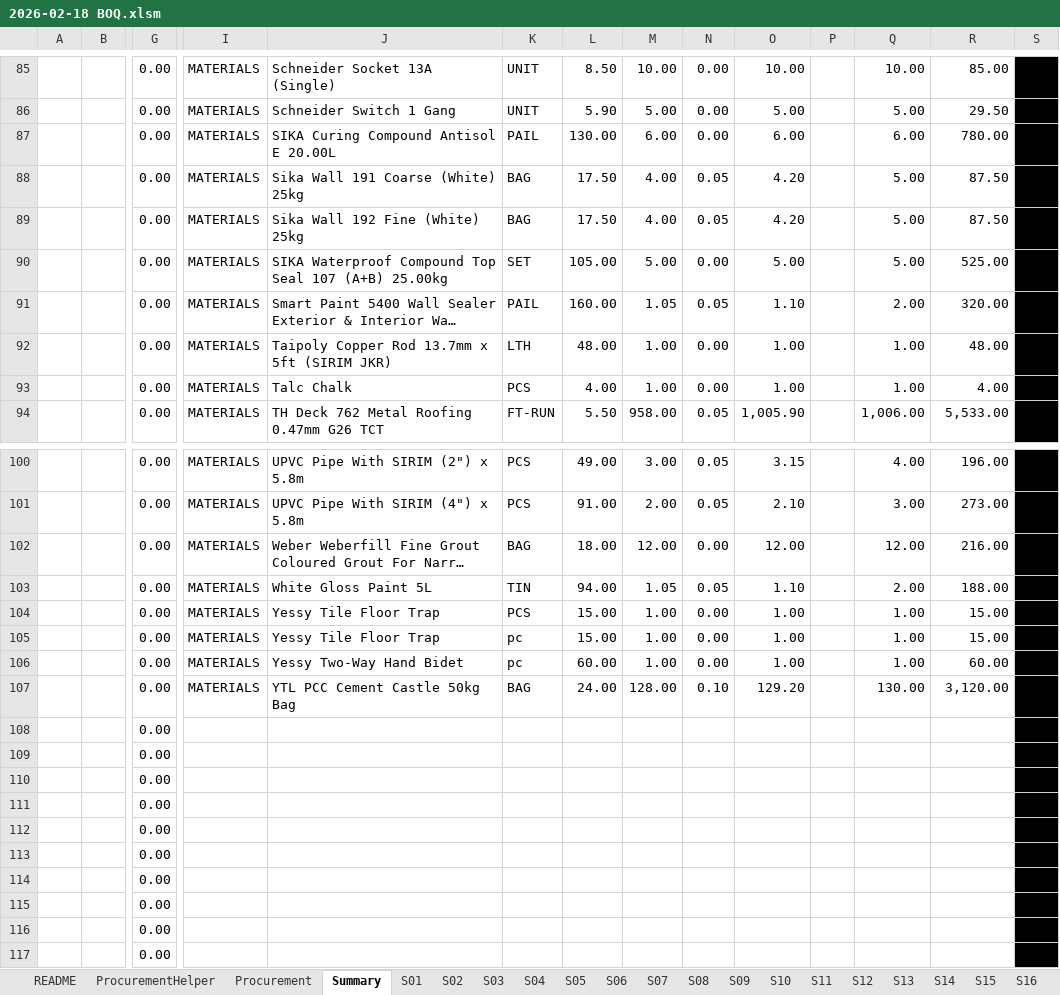
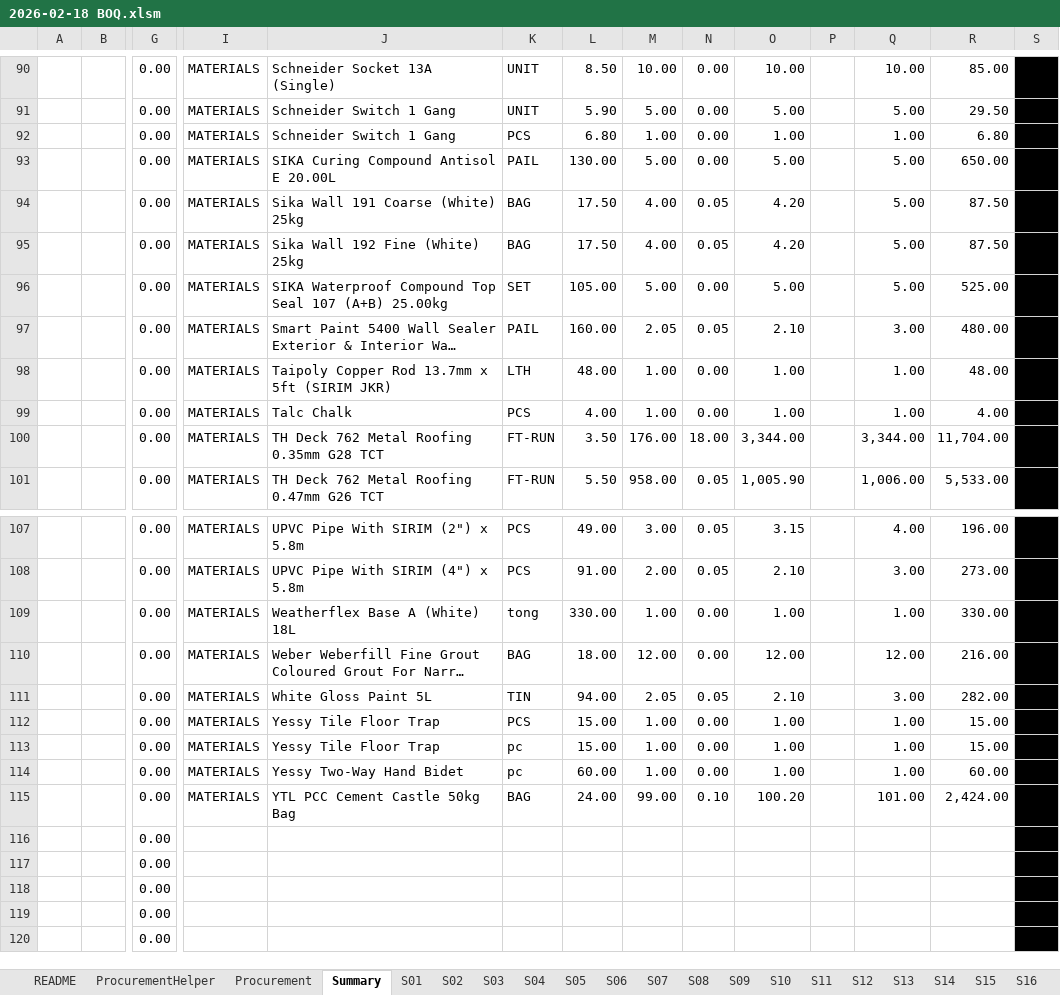
Before and after one commit to neprenkha/BOQ, an Excel workbook: 2026-02-18 BOQ.xlsm, sheet Summary, drawn as a sheet; only a part is shown, gaps mark what is left out; the shorter side is filled out with more unchanged rows; long unchanged cells end in …; values as stored, in another font and other column widths than the file's, no borders; removed rows and columns are numbered as before the commit, all else as after; rows hold the shown columns only; the diff covers the shown part only; the diff names each change by its address in the sheet, - before the commit and + after, or states it on an @@ line.

```diff
--- a/2026-02-18 BOQ.xlsm (sheet Summary)
+++ b/2026-02-18 BOQ.xlsm (sheet Summary)
+row 92:  |  | 0.00 | MATERIALS | Schneider Switch 1 Gang | PCS | 6.80 | 1.00 | 0.00 | 1.00 |  | 1.00 | 6.80
-M93: 6.00
+M93: 5.00
-O93: 6.00
+O93: 5.00
-Q93: 6.00
+Q93: 5.00
-R93: 780.00
+R93: 650.00
-M97: 1.05
+M97: 2.05
-O97: 1.10
+O97: 2.10
-Q97: 2.00
+Q97: 3.00
-R97: 320.00
+R97: 480.00
+row 100:  |  | 0.00 | MATERIALS | TH Deck 762 Metal Roofing 0.35mm G28 TCT | FT-RUN | 3.50 | 176.00 | 18.00 | 3,344.00 |  | 3,344.00 | 11,704.00
+row 109:  |  | 0.00 | MATERIALS | Weatherflex Base A (White) 18L | tong | 330.00 | 1.00 | 0.00 | 1.00 |  | 1.00 | 330.00
-M111: 1.05
+M111: 2.05
-O111: 1.10
+O111: 2.10
-Q111: 2.00
+Q111: 3.00
-R111: 188.00
+R111: 282.00
-M115: 128.00
+M115: 99.00
-O115: 129.20
+O115: 100.20
-Q115: 130.00
+Q115: 101.00
-R115: 3,120.00
+R115: 2,424.00
-row 108:  |  | 0.00
-row 109:  |  | 0.00
-row 110:  |  | 0.00
-row 111:  |  | 0.00
-row 112:  |  | 0.00
-row 113:  |  | 0.00
-row 114:  |  | 0.00
-row 115:  |  | 0.00
```
Also changed, not shown: 6 added rows, 1 removed row and 66 edited cells elsewhere in this sheet, sheet Procurement, sheet S18, sheet ProcurementHelper, other sheet tabs, formulas that keep their value.
